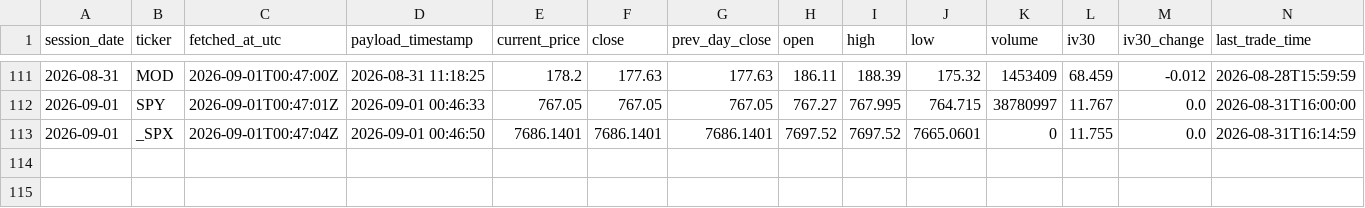
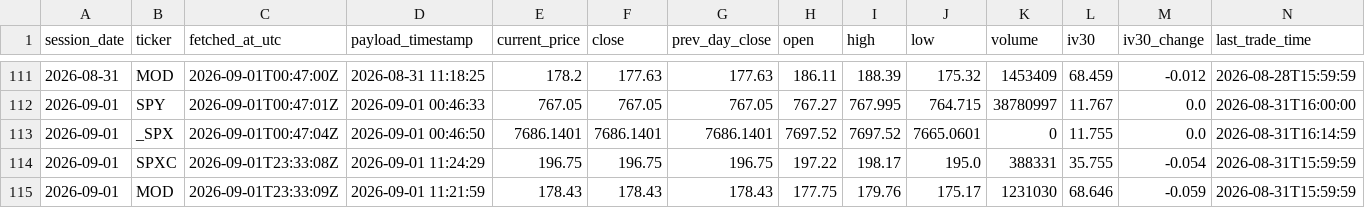
Before and after one commit to nattobbm/options-snapshot, a CSV file: data/underlying.csv, drawn as a sheet; only a part is shown, gaps mark what is left out; rows hold the shown columns only; the diff names each change by its address in the sheet, - before the commit and + after, or states it on an @@ line.

```diff
--- a/data/underlying.csv
+++ b/data/underlying.csv
+row 114: 2026-09-01 | SPXC | 2026-09-01T23:33:08Z | 2026-09-01 11:24:29 | 196.75 | 196.75 | 196.75 | 197.22 | 198.17 | 195.0 | 388331 | 35.755 | -0.054 | 2026-08-31T15:59:59
+row 115: 2026-09-01 | MOD | 2026-09-01T23:33:09Z | 2026-09-01 11:21:59 | 178.43 | 178.43 | 178.43 | 177.75 | 179.76 | 175.17 | 1231030 | 68.646 | -0.059 | 2026-08-31T15:59:59
```
Also changed, not shown: 2 other files.
